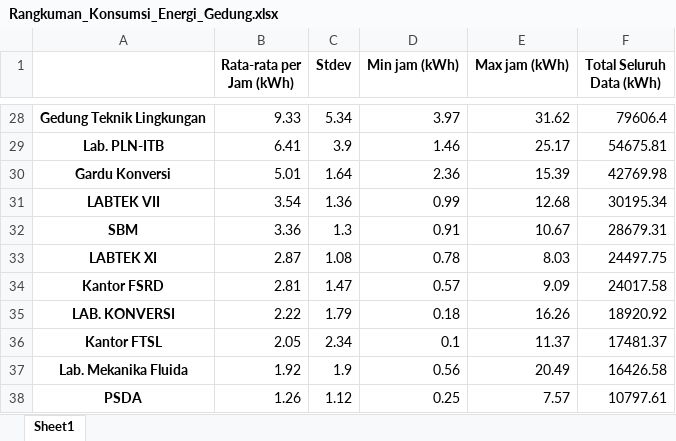
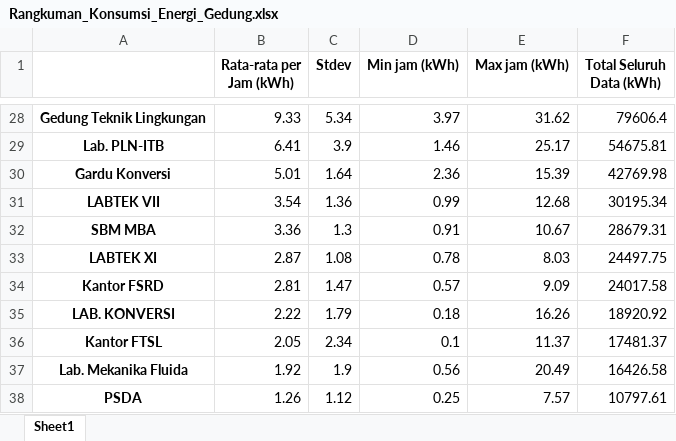
Before and after one commit to dannhkm/TAspatiotemporal, an Excel workbook: Data/meter_id/Rangkuman_Konsumsi_Energi_Gedung.xlsx, sheet Sheet1, drawn as a sheet; only a part is shown, gaps mark what is left out; values as stored, in another font and other column widths than the file's, no borders; the diff names each change by its address in the sheet, - before the commit and + after, or states it on an @@ line.

```diff
--- a/Data/meter_id/Rangkuman_Konsumsi_Energi_Gedung.xlsx (sheet Sheet1)
+++ b/Data/meter_id/Rangkuman_Konsumsi_Energi_Gedung.xlsx (sheet Sheet1)
-A32: SBM
+A32: SBM MBA
```
Also changed, not shown: Data/meter_id/daftar_gedung_sudah_total.xlsx, Data/meter_id/jenis_gedung.xlsx, 10 other files.
